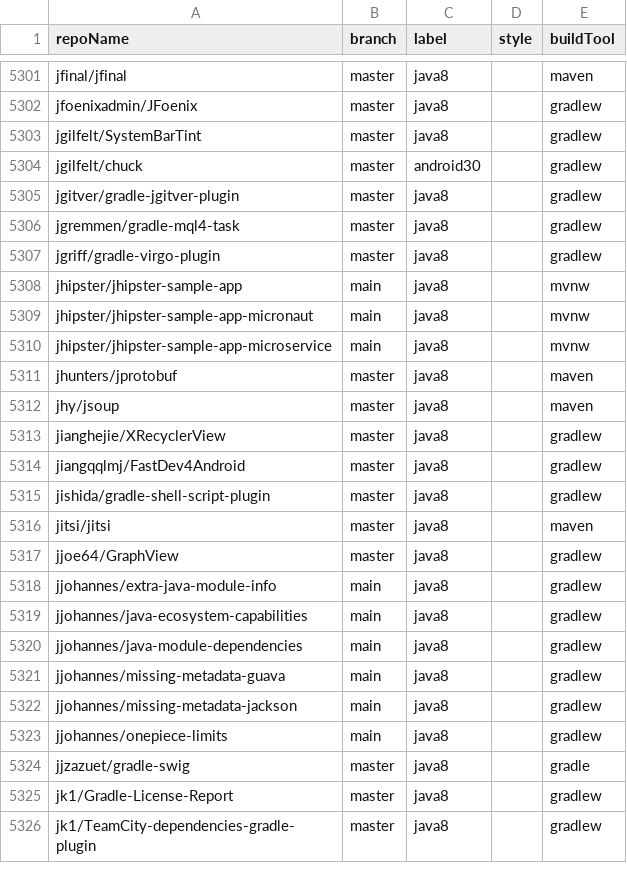
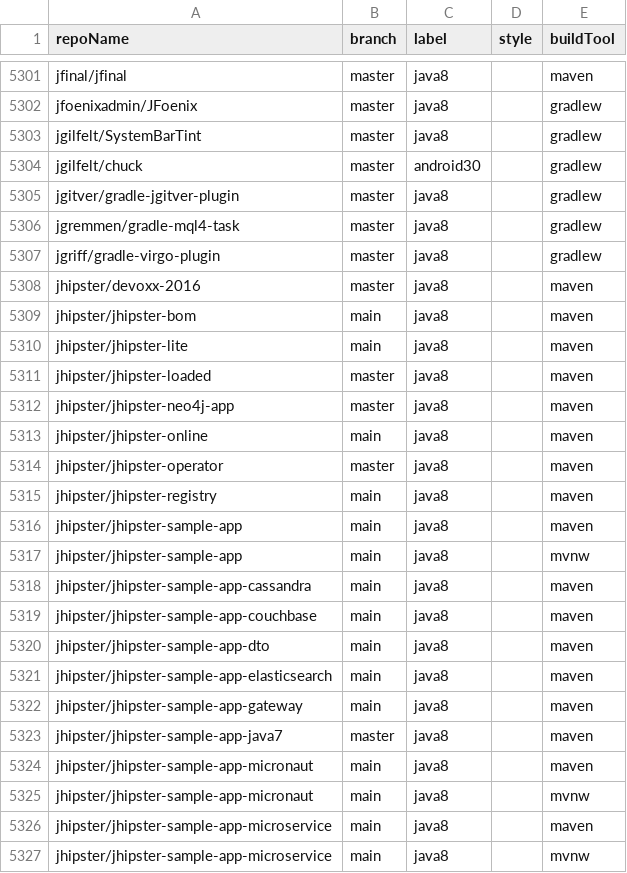
Before and after one commit to moderneinc/jenkins-ingest, a CSV file: repos.csv, drawn as a sheet; only a part is shown, gaps mark what is left out; the shorter side is filled out with more unchanged rows; the diff covers the shown part only; the diff names each change by its address in the sheet, - before the commit and + after, or states it on an @@ line.

```diff
--- a/repos.csv
+++ b/repos.csv
+row 5308: jhipster/devoxx-2016 | master | java8 |  | maven
+row 5309: jhipster/jhipster-bom | main | java8 |  | maven
+row 5310: jhipster/jhipster-lite | main | java8 |  | maven
+row 5311: jhipster/jhipster-loaded | master | java8 |  | maven
+row 5312: jhipster/jhipster-neo4j-app | master | java8 |  | maven
+row 5313: jhipster/jhipster-online | main | java8 |  | maven
+row 5314: jhipster/jhipster-operator | master | java8 |  | maven
+row 5315: jhipster/jhipster-registry | main | java8 |  | maven
+row 5316: jhipster/jhipster-sample-app | main | java8 |  | maven
+row 5318: jhipster/jhipster-sample-app-cassandra | main | java8 |  | maven
+row 5319: jhipster/jhipster-sample-app-couchbase | main | java8 |  | maven
+row 5320: jhipster/jhipster-sample-app-dto | main | java8 |  | maven
+row 5321: jhipster/jhipster-sample-app-elasticsearch | main | java8 |  | maven
+row 5322: jhipster/jhipster-sample-app-gateway | main | java8 |  | maven
+row 5323: jhipster/jhipster-sample-app-java7 | master | java8 |  | maven
+row 5324: jhipster/jhipster-sample-app-micronaut | main | java8 |  | maven
+row 5326: jhipster/jhipster-sample-app-microservice | main | java8 |  | maven
```
Also changed, not shown: 12 added rows elsewhere in this file.
